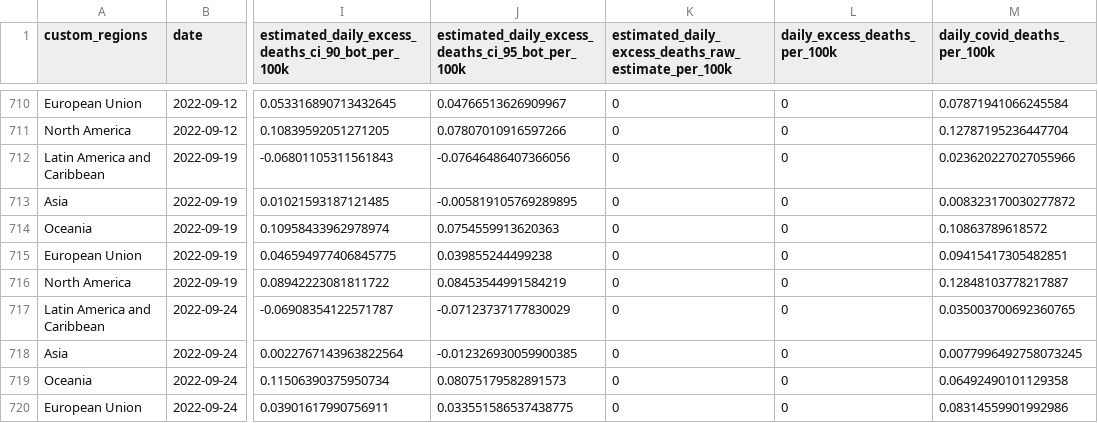
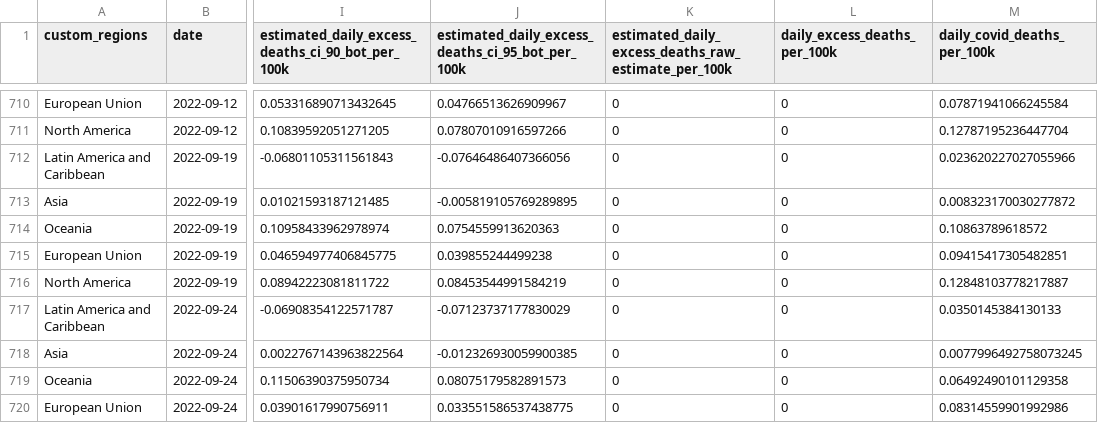
Before and after one commit to PaulMainwood/covid-19-the-economist-global-excess-deaths-model, a CSV file: output-data/output-by-alternative-regions/export_regions_lat_am_na_eu_per_100k.csv, drawn as a sheet; only a part is shown, gaps mark what is left out; the diff names each change by its address in the sheet, - before the commit and + after, or states it on an @@ line.

```diff
--- a/output-data/output-by-alternative-regions/export_regions_lat_am_na_eu_per_100k.csv
+++ b/output-data/output-by-alternative-regions/export_regions_lat_am_na_eu_per_100k.csv
-M717 (daily_covid_deaths_per_100k): 0.035003700692360765
+M717 (daily_covid_deaths_per_100k): 0.0350145384130133
```
Also changed, not shown: output-data/export_regions_per_100k_cumulative.csv, output-data/export_world_cumulative.csv, 46 other files.
